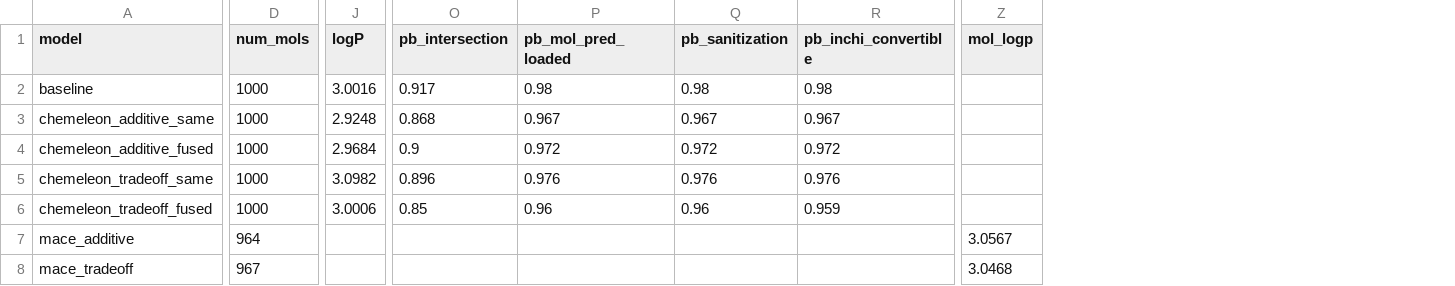
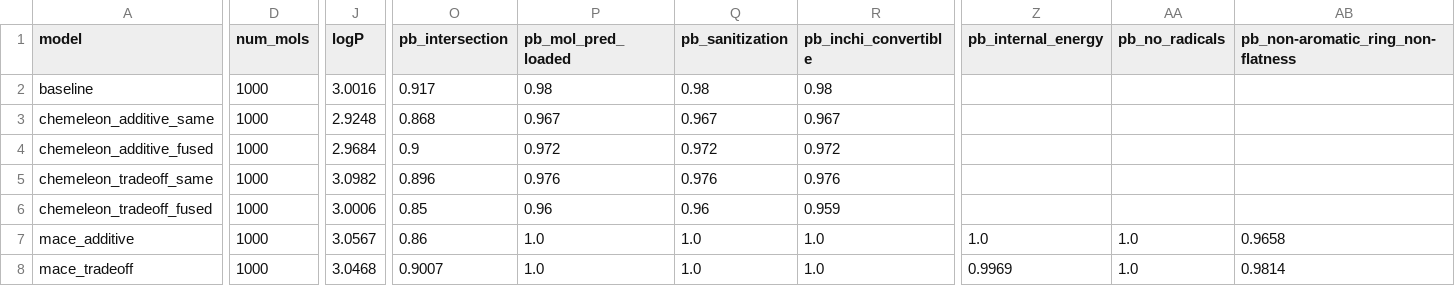
Before and after one commit to rs-gh/molecular-repa, a CSV file: evaluation/results/tabasco/geom/evaluation/evaluation_summary.csv, drawn as a sheet; only a part is shown, gaps mark what is left out; removed rows and columns are numbered as before the commit, all else as after; the diff covers the shown part only; the diff names each change by its address in the sheet, - before the commit and + after, or states it on an @@ line.

Commit message:
Add MACE evaluation results and fix compile_results.py invocation

```diff
--- a/evaluation/results/tabasco/geom/evaluation/evaluation_summary.csv
+++ b/evaluation/results/tabasco/geom/evaluation/evaluation_summary.csv
-column Z (mol_logp), rows 7-8: 3.0567 | 3.0468
+column Z (pb_internal_energy), rows 7-8: 1.0 | 0.9969
+column AA (pb_no_radicals), rows 7-8: 1.0 | 1.0
+column AB, rows 1-8: pb_non-aromatic_ring_non-flatness |  |  |  |  |  | 0.9658 | 0.9814
-D7 (num_mols): 964
+D7 (num_mols): 1000
-J7 (logP): (empty)
+J7 (logP): 3.0567
-O7 (pb_intersection): (empty)
+O7 (pb_intersection): 0.86
-P7:P8 (pb_mol_pred_loaded): (empty)
+P7:P8 (pb_mol_pred_loaded): 1.0
-Q7:Q8 (pb_sanitization): (empty)
+Q7:Q8 (pb_sanitization): 1.0
-R7:R8 (pb_inchi_convertible): (empty)
+R7:R8 (pb_inchi_convertible): 1.0
-D8 (num_mols): 967
+D8 (num_mols): 1000
-J8 (logP): (empty)
+J8 (logP): 3.0468
-O8 (pb_intersection): (empty)
+O8 (pb_intersection): 0.9007
```
Also changed, not shown: 14 edited cells elsewhere in this file, 6 other files.
